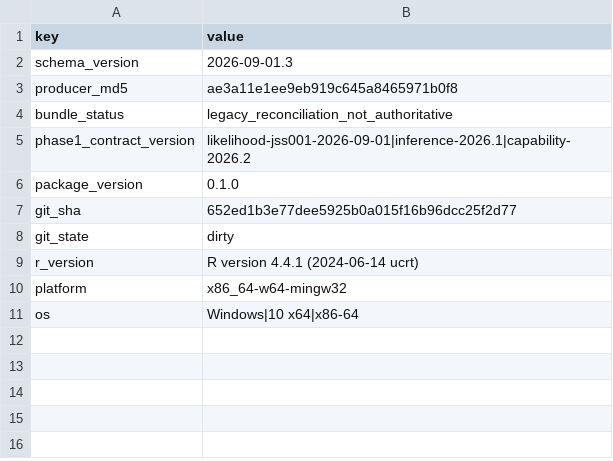
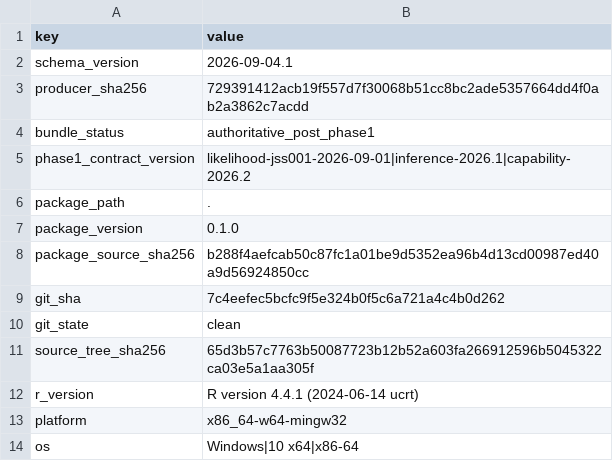
Before and after one commit to ahibbert/gamlss.longitudinal, a CSV file: paper/data/public-derived/main-recovery/production_provenance.csv, drawn as a sheet.

```diff
--- a/paper/data/public-derived/main-recovery/production_provenance.csv
+++ b/paper/data/public-derived/main-recovery/production_provenance.csv
@@ -1,9 +1,12 @@
 "key","value"
-"schema_version","2026-09-01.3"
-"producer_md5","ae3a11e1ee9eb919c645a8465971b0f8"
-"bundle_status","legacy_reconciliation_not_authoritative"
+"schema_version","2026-09-04.1"
+"producer_sha256","729391412acb19f557d7f30068b51cc8bc2ade5357664dd4f0ab2a3862c7acdd"
+"bundle_status","authoritative_post_phase1"
 "phase1_contract_version","likelihood-jss001-2026-09-01|inference-2026.1|capability-2026.2"
+"package_path","."
 "package_version","0.1.0"
-"git_sha","652ed1b3e77dee5925b0a015f16b96dcc25f2d77"
-"git_state","dirty"
+"package_source_sha256","b288f4aefcab50c87fc1a01be9d5352ea96b4d13cd00987ed40a9d56924850cc"
+"git_sha","7c4eefec5bcfc9f5e324b0f5c6a721a4c4b0d262"
+"git_state","clean"
+"source_tree_sha256","65d3b57c7763b50087723b12b52a603fa266912596b5045322ca03e5a1aa305f"
 "r_version","R version 4.4.1 (2024-06-14 ucrt)"
```
Also changed, not shown: paper/data/public-derived/main-recovery/design_table.csv, paper/data/public-derived/main-recovery/evidence_validation.csv, 24 other files.
